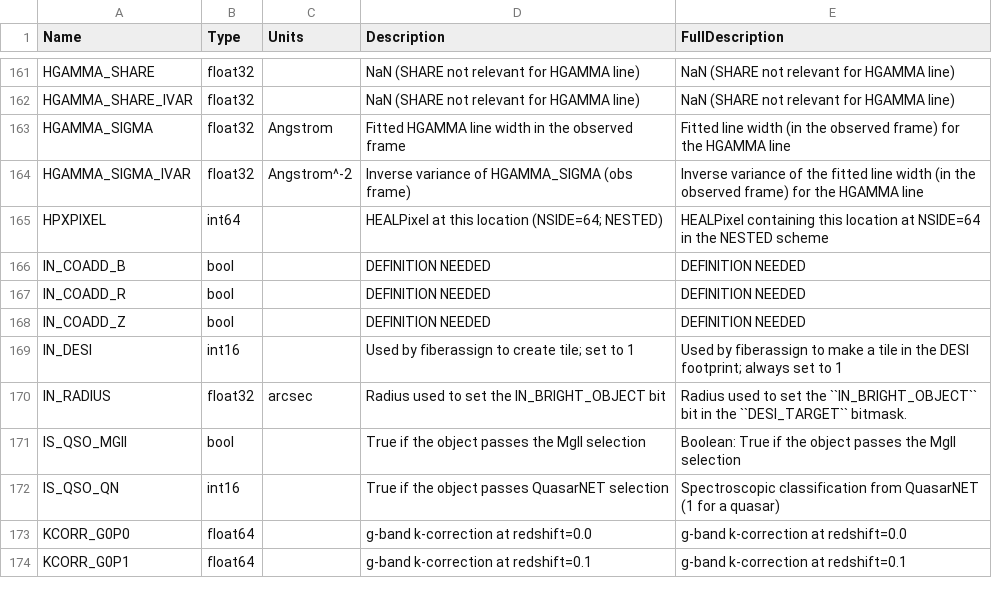
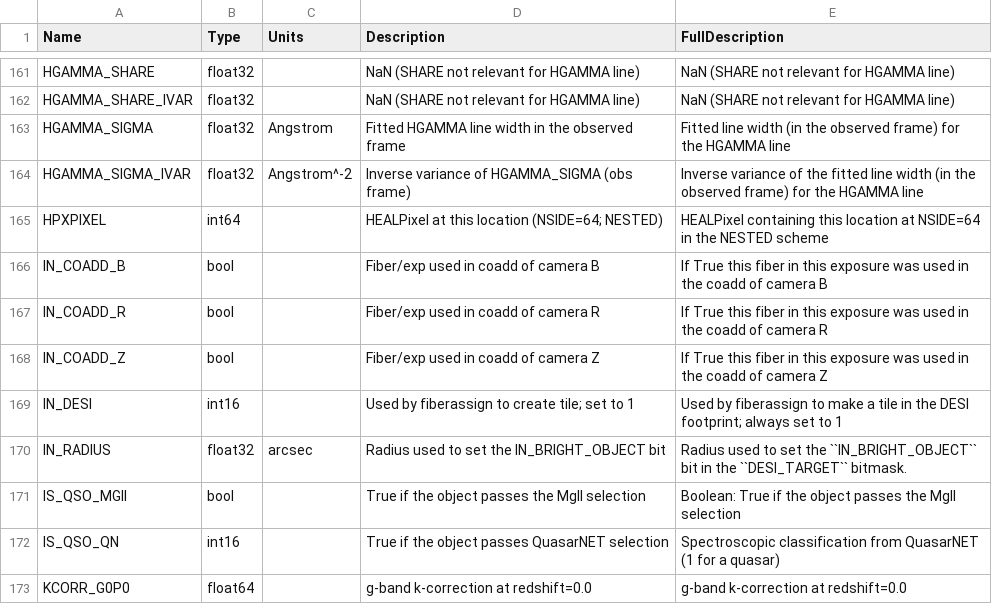
Before and after one commit to desihub/desidatamodel, a CSV file: py/desidatamodel/data/column_descriptions.csv, drawn as a sheet; only a part is shown, gaps mark what is left out; the shorter side is filled out with more unchanged rows.

Commit message:
update IN_COADD definitions

```diff
--- a/py/desidatamodel/data/column_descriptions.csv
+++ b/py/desidatamodel/data/column_descriptions.csv
@@ -165,5 +165,5 @@ HGAMMA_SIGMA_IVAR,float32,Angstrom^-2,Inverse variance of HGAMMA_SIGMA (obs fram
 HPXPIXEL,int64,,HEALPixel at this location (NSIDE=64; NESTED),HEALPixel containing this location at NSIDE=64 in the NESTED scheme
-IN_COADD_B,bool,,DEFINITION NEEDED,DEFINITION NEEDED
-IN_COADD_R,bool,,DEFINITION NEEDED,DEFINITION NEEDED
-IN_COADD_Z,bool,,DEFINITION NEEDED,DEFINITION NEEDED
+IN_COADD_B,bool,,Fiber/exp used in coadd of camera B,If True this fiber in this exposure was used in the coadd of camera B
+IN_COADD_R,bool,,Fiber/exp used in coadd of camera R,If True this fiber in this exposure was used in the coadd of camera R
+IN_COADD_Z,bool,,Fiber/exp used in coadd of camera Z,If True this fiber in this exposure was used in the coadd of camera Z
 IN_DESI,int16,,Used by fiberassign to create tile; set to 1,Used by fiberassign to make a tile in the DESI footprint; always set to 1
```
